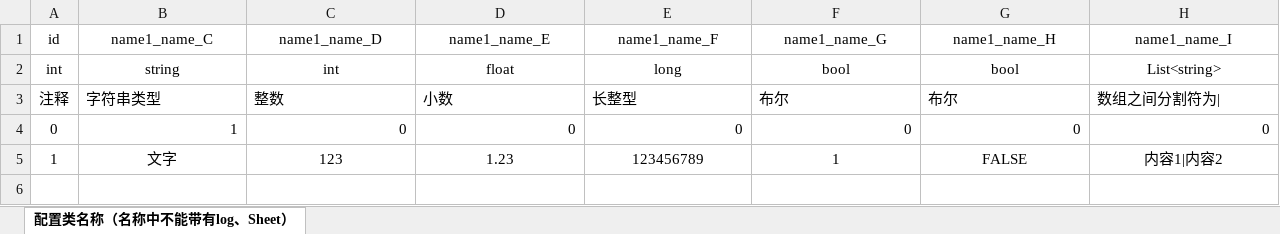
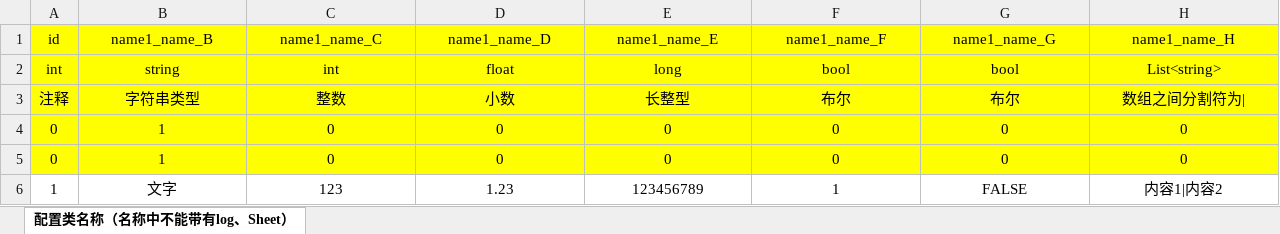
Before and after one commit to git1987/ConfigTools, an Excel workbook: bin/Debug/net6.0-windows/_____配置模版（xlsx后缀）.xlsx, sheet 配置类名称（名称中不能带有log、Sheet）, drawn as a sheet; values as stored, in another font and other column widths than the file's, no borders; addresses are those after the commit; the diff names each change by its address in the sheet, - before the commit and + after, or states it on an @@ line.

```diff
--- a/bin/Debug/net6.0-windows/_____配置模版（xlsx后缀）.xlsx (sheet 配置类名称（名称中不能带有log、Sheet）)
+++ b/bin/Debug/net6.0-windows/_____配置模版（xlsx后缀）.xlsx (sheet 配置类名称（名称中不能带有log、Sheet）)
-A1:H3 fill: none
+A1:H3 fill: #FFFF00
-B1: name1_name_C
+B1: name1_name_B
-C1: name1_name_D
+C1: name1_name_C
-D1: name1_name_E
+D1: name1_name_D
-E1: name1_name_F
+E1: name1_name_E
-F1: name1_name_G
+F1: name1_name_F
-G1: name1_name_H
+G1: name1_name_G
-H1: name1_name_I
+H1: name1_name_H
-B3:H3 alignment: left
+B3:H3 alignment: center
+row 4: 0 | 1 | 0 | 0 | 0 | 0 | 0 | 0
-A5:H5 fill: none
+A5:H5 fill: #FFFF00
-B5:H5 alignment: right
+B5:H5 alignment: center
```
Also changed, not shown: 25 other files.
